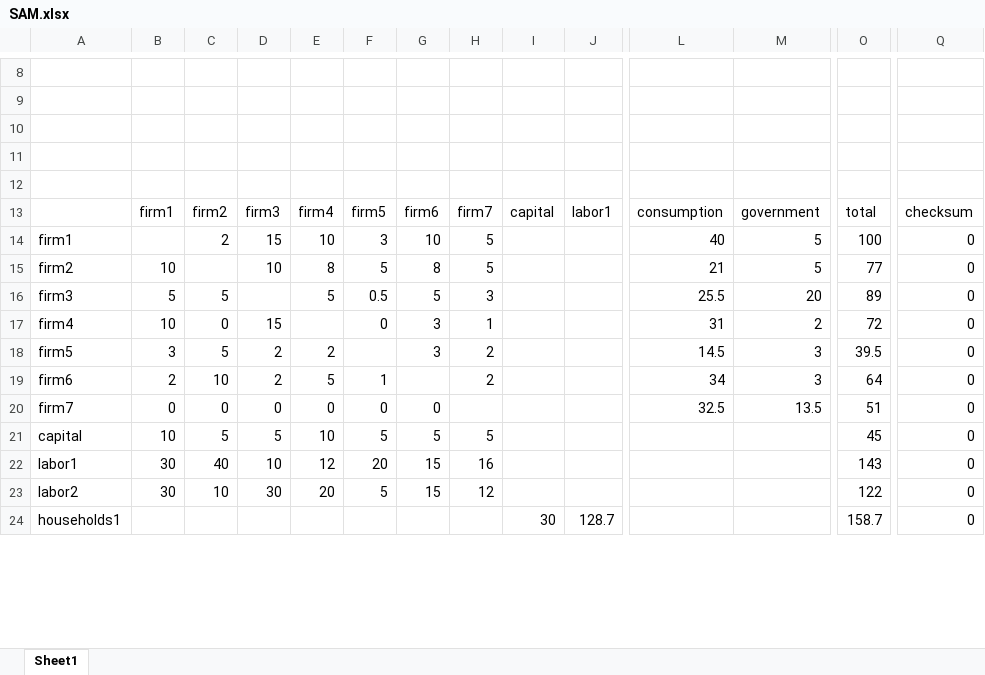
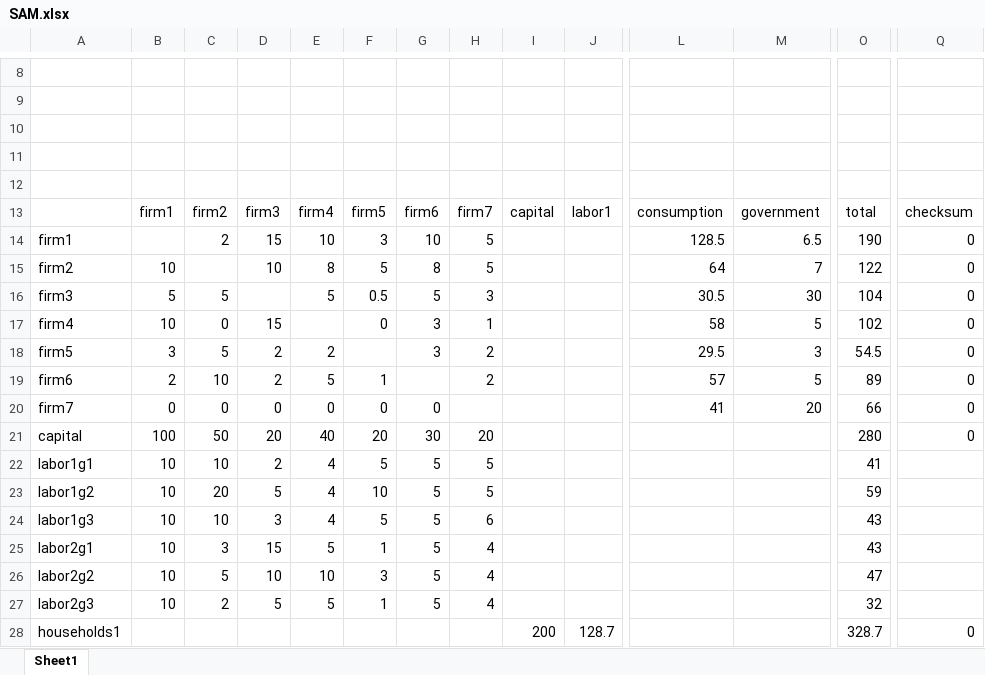
Before and after one commit to jsuxis/olg-dev, an Excel workbook: 03_7sec_sigAge/SAM.xlsx, sheet Sheet1, drawn as a sheet; only a part is shown, gaps mark what is left out; values as stored, in another font and other column widths than the file's, no borders; conditional formats not drawn; removed rows and columns are numbered as before the commit, all else as after; rows hold the shown columns only; the diff covers the shown part only; the diff names each change by its address in the sheet, - before the commit and + after, or states it on an @@ line.

```diff
--- a/03_7sec_sigAge/SAM.xlsx (sheet Sheet1)
+++ b/03_7sec_sigAge/SAM.xlsx (sheet Sheet1)
-L14: 40
+L14: 128.5
-M14: 5
+M14: 6.5
-O14: 100
+O14: 190
-L15: 21
+L15: 64
-M15: 5
+M15: 7
-O15: 77
+O15: 122
-L16: 25.5
+L16: 30.5
-M16: 20
+M16: 30
-O16: 89
+O16: 104
-L17: 31
+L17: 58
-M17: 2
+M17: 5
-O17: 72
+O17: 102
-L18: 14.5
+L18: 29.5
-O18: 39.5
+O18: 54.5
-L19: 34
+L19: 57
-M19: 3
+M19: 5
-O19: 64
+O19: 89
-L20: 32.5
+L20: 41
-M20: 13.5
+M20: 20
-O20: 51
+O20: 66
-row 21: capital | 10 | 5 | 5 | 10 | 5 | 5 | 5 |  |  |  |  | 45 | 0
-row 22: labor1 | 30 | 40 | 10 | 12 | 20 | 15 | 16 |  |  |  |  | 143 | 0
-row 23: labor2 | 30 | 10 | 30 | 20 | 5 | 15 | 12 |  |  |  |  | 122 | 0
+row 21: capital | 100 | 50 | 20 | 40 | 20 | 30 | 20 |  |  |  |  | 280 | 0
+row 22: labor1g1 | 10 | 10 | 2 | 4 | 5 | 5 | 5 |  |  |  |  | 41
+row 23: labor1g2 | 10 | 20 | 5 | 4 | 10 | 5 | 5 |  |  |  |  | 59
+row 24: labor1g3 | 10 | 10 | 3 | 4 | 5 | 5 | 6 |  |  |  |  | 43
+row 25: labor2g1 | 10 | 3 | 15 | 5 | 1 | 5 | 4 |  |  |  |  | 43
+row 26: labor2g2 | 10 | 5 | 10 | 10 | 3 | 5 | 4 |  |  |  |  | 47
+row 27: labor2g3 | 10 | 2 | 5 | 5 | 1 | 5 | 4 |  |  |  |  | 32
-I28: 30
+I28: 200
-O28: 158.7
+O28: 328.7
```
Also changed, not shown: 17 edited cells elsewhere in this sheet, formulas that keep their value, 03_7sec_sigAge/ALCONSC.xlsx, 11 other files.
